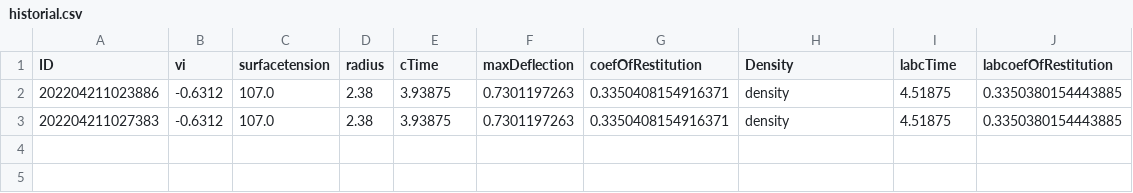
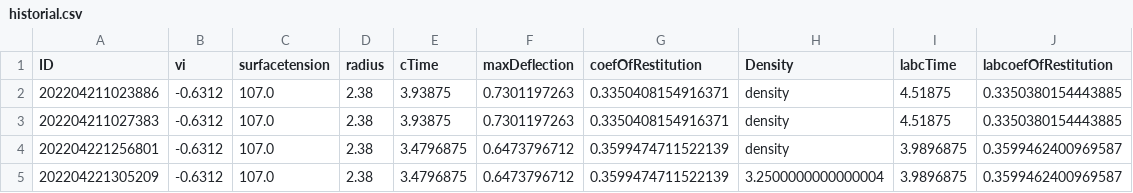
Before and after one commit to elvispy/kinematic-match-sphere, a CSV file: julia/2_pipeline/solveMotion/out/historial.csv, drawn as a sheet; the diff names each change by its address in the sheet, - before the commit and + after, or states it on an @@ line.

```diff
--- a/julia/2_pipeline/solveMotion/out/historial.csv
+++ b/julia/2_pipeline/solveMotion/out/historial.csv
+row 4: 202204221256801 | -0.6312 | 107.0 | 2.38 | 3.4796875 | 0.6473796712 | 0.3599474711522139 | density | 3.9896875 | 0.3599462400969587
+row 5: 202204221305209 | -0.6312 | 107.0 | 2.38 | 3.4796875 | 0.6473796712 | 0.3599474711522139 | 3.2500000000000004 | 3.9896875 | 0.3599462400969587
```
Also changed, not shown: 50 other files.
